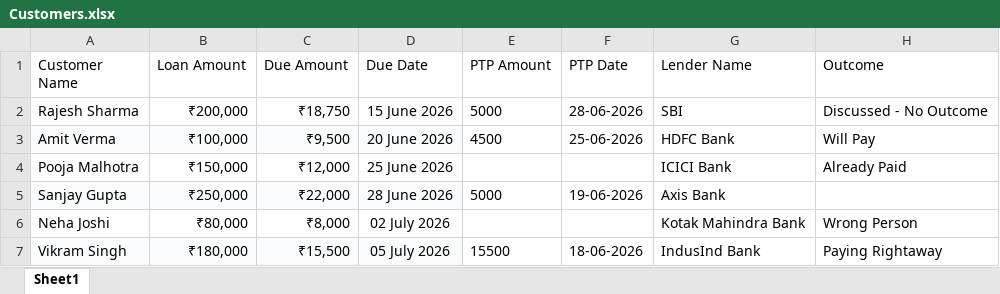
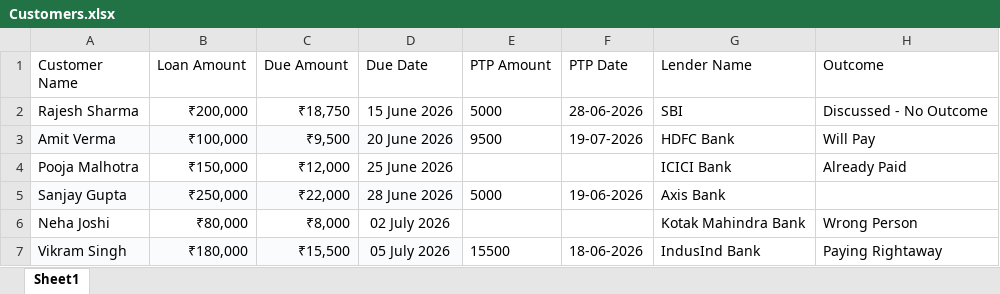
Before and after one commit to iLeadsBhavyaG/livekit, an Excel workbook: data/Customers.xlsx, sheet Sheet1, drawn as a sheet; values as stored, in another font and other column widths than the file's, no borders; the diff names each change by its address in the sheet, - before the commit and + after, or states it on an @@ line.

```diff
--- a/data/Customers.xlsx (sheet Sheet1)
+++ b/data/Customers.xlsx (sheet Sheet1)
-E3 (PTP Amount): 4500
+E3 (PTP Amount): 9500
-F3 (PTP Date): 25-06-2026
+F3 (PTP Date): 19-07-2026
```
Also changed, not shown: 3 other files.
